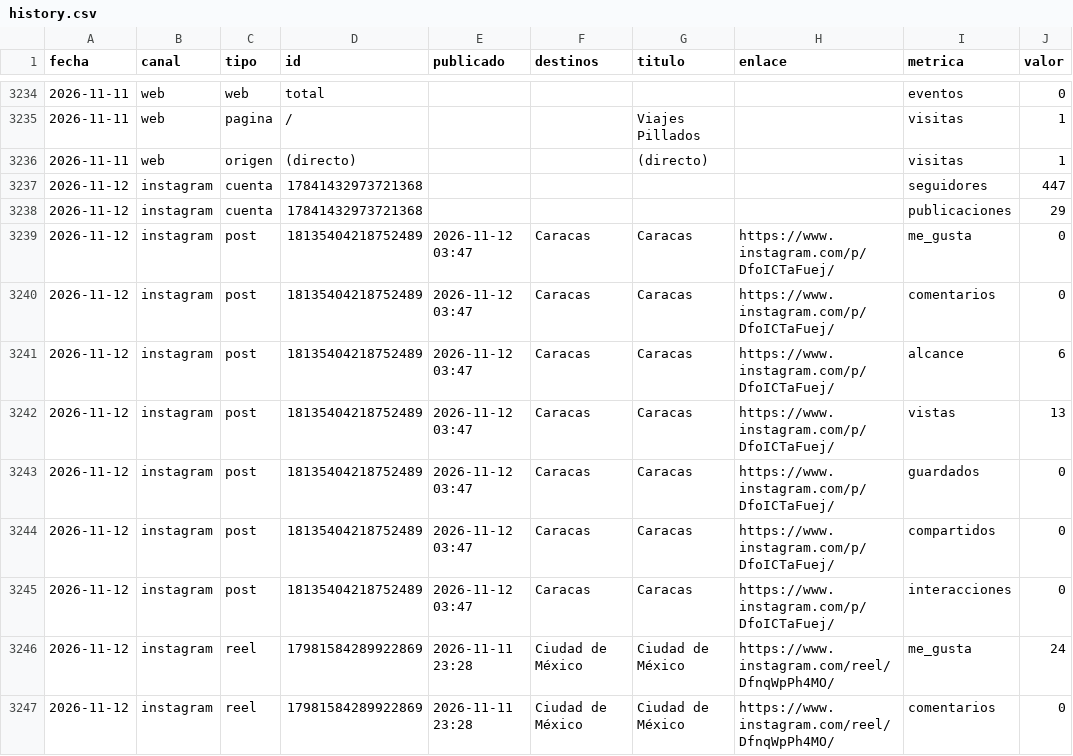
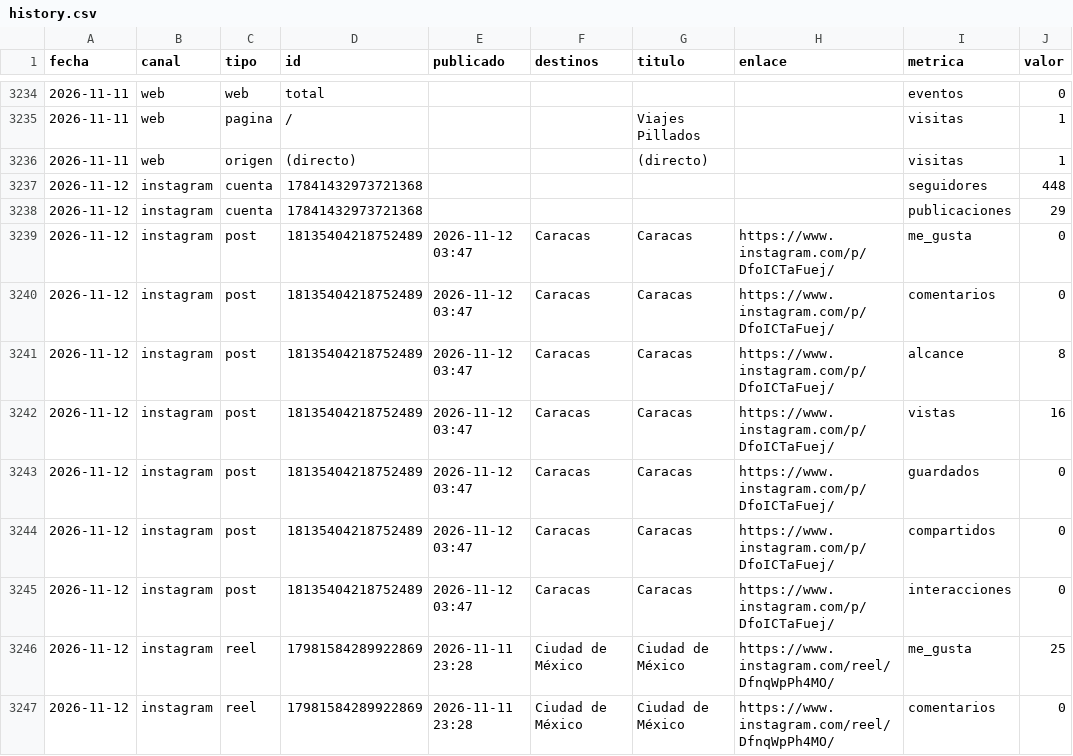
Before and after one commit to emilwoivalin-boop/viajespillados, a CSV file: metrics/history.csv, drawn as a sheet; only a part is shown, gaps mark what is left out; the diff covers the shown part only.

```diff
--- a/metrics/history.csv
+++ b/metrics/history.csv
@@ -3236,3 +3236,3 @@ fecha,canal,tipo,id,publicado,destinos,titulo,enlace,metrica,valor
 2026-11-11,web,origen,(directo),,,(directo),,visitas,1
-2026-11-12,instagram,cuenta,17841432973721368,,,,,seguidores,447
+2026-11-12,instagram,cuenta,17841432973721368,,,,,seguidores,448
 2026-11-12,instagram,cuenta,17841432973721368,,,,,publicaciones,29
@@ -3240,4 +3240,4 @@ fecha,canal,tipo,id,publicado,destinos,titulo,enlace,metrica,valor
 2026-11-12,instagram,post,18135404218752489,2026-11-12 03:47,Caracas,Caracas,https://www.instagram.com/p/DfoICTaFuej/,comentarios,0
-2026-11-12,instagram,post,18135404218752489,2026-11-12 03:47,Caracas,Caracas,https://www.instagram.com/p/DfoICTaFuej/,alcance,6
-2026-11-12,instagram,post,18135404218752489,2026-11-12 03:47,Caracas,Caracas,https://www.instagram.com/p/DfoICTaFuej/,vistas,13
+2026-11-12,instagram,post,18135404218752489,2026-11-12 03:47,Caracas,Caracas,https://www.instagram.com/p/DfoICTaFuej/,alcance,8
+2026-11-12,instagram,post,18135404218752489,2026-11-12 03:47,Caracas,Caracas,https://www.instagram.com/p/DfoICTaFuej/,vistas,16
 2026-11-12,instagram,post,18135404218752489,2026-11-12 03:47,Caracas,Caracas,https://www.instagram.com/p/DfoICTaFuej/,guardados,0
@@ -3245,3 +3245,3 @@ fecha,canal,tipo,id,publicado,destinos,titulo,enlace,metrica,valor
 2026-11-12,instagram,post,18135404218752489,2026-11-12 03:47,Caracas,Caracas,https://www.instagram.com/p/DfoICTaFuej/,interacciones,0
-2026-11-12,instagram,reel,17981584289922869,2026-11-11 23:28,Ciudad de México,Ciudad de México,https://www.instagram.com/reel/DfnqWpPh4MO/,me_gusta,24
+2026-11-12,instagram,reel,17981584289922869,2026-11-11 23:28,Ciudad de México,Ciudad de México,https://www.instagram.com/reel/DfnqWpPh4MO/,me_gusta,25
 2026-11-12,instagram,reel,17981584289922869,2026-11-11 23:28,Ciudad de México,Ciudad de México,https://www.instagram.com/reel/DfnqWpPh4MO/,comentarios,0
```
Also changed, not shown: 15 edited cells elsewhere in this file, 1 other file.
